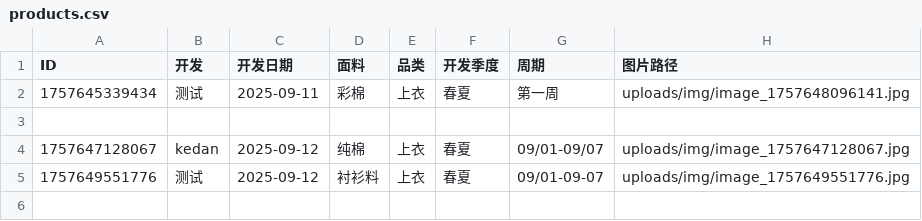
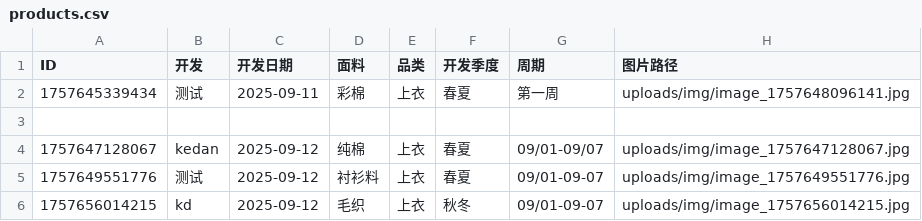
Before and after one commit to wasdkd/Amazon, a CSV file: uploads/products.csv, drawn as a sheet.

Commit message:
更新产品数据: kd - 上衣

```diff
--- a/uploads/products.csv
+++ b/uploads/products.csv
@@ -5 +5,2 @@ ID,开发,开发日期,面料,品类,开发季度,周期,图片路径
 "1757649551776","测试","2025-09-12","衬衫料","上衣","春夏","09/01-09-07","uploads/img/image_1757649551776.jpg"
+"1757656014215","kd","2025-09-12","毛织","上衣","秋冬","09/01-09-07","uploads/img/image_1757656014215.jpg"
```
